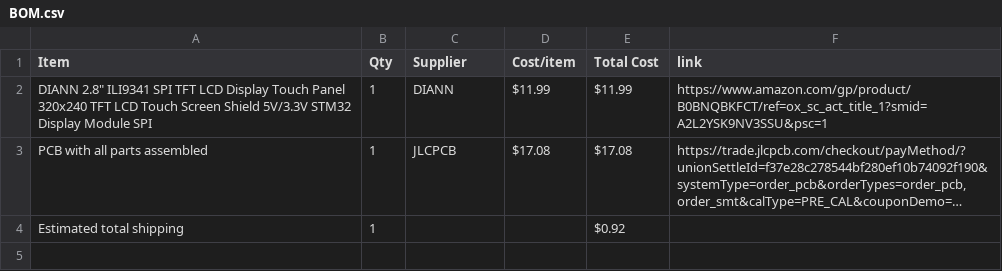
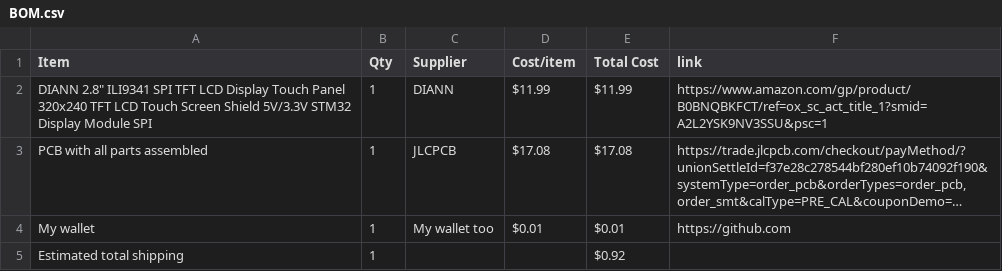
Before and after one commit to SushanthJav/ESP32-Touch-Soundboard, a CSV file: BOM.csv, drawn as a sheet; long unchanged cells end in …; the diff names each change by its address in the sheet, - before the commit and + after, or states it on an @@ line.

```diff
--- a/BOM.csv
+++ b/BOM.csv
+row 4: My wallet | 1 | My wallet too | $0.01 | $0.01 | https://github.com
```
